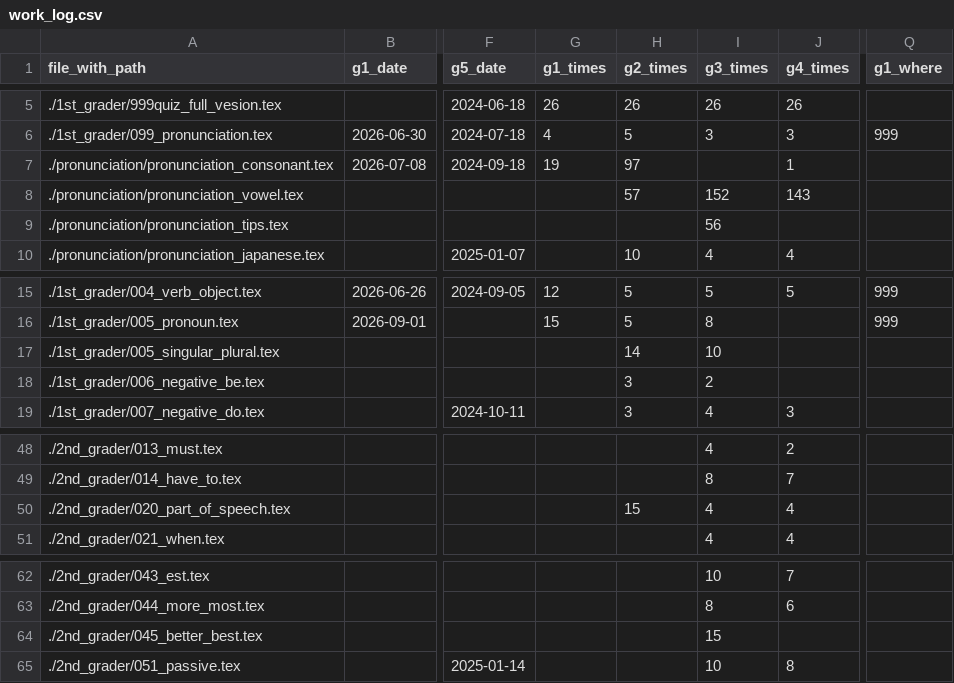
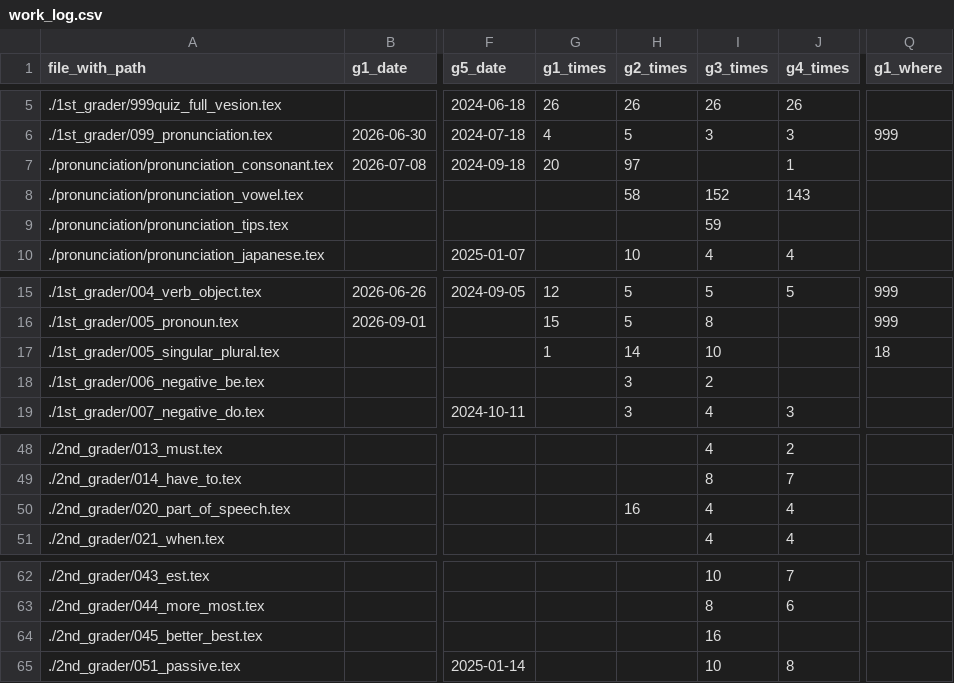
Before and after one commit to iotsuka1958/english_slides, a CSV file: work_log.csv, drawn as a sheet; only a part is shown, gaps mark what is left out; the diff names each change by its address in the sheet, - before the commit and + after, or states it on an @@ line.

```diff
--- a/work_log.csv
+++ b/work_log.csv
-G7 (g1_times): 19
+G7 (g1_times): 20
-H8 (g2_times): 57
+H8 (g2_times): 58
-I9 (g3_times): 56
+I9 (g3_times): 59
-G17 (g1_times): (empty)
+G17 (g1_times): 1
-Q17 (g1_where): (empty)
+Q17 (g1_where): 18
-H50 (g2_times): 15
+H50 (g2_times): 16
-I64 (g3_times): 15
+I64 (g3_times): 16
```
Also changed, not shown: classroom.csv.
